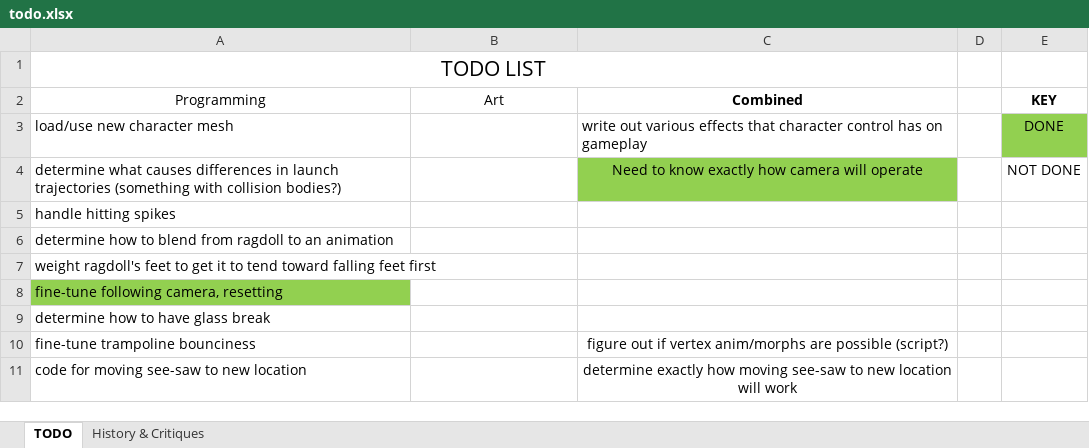
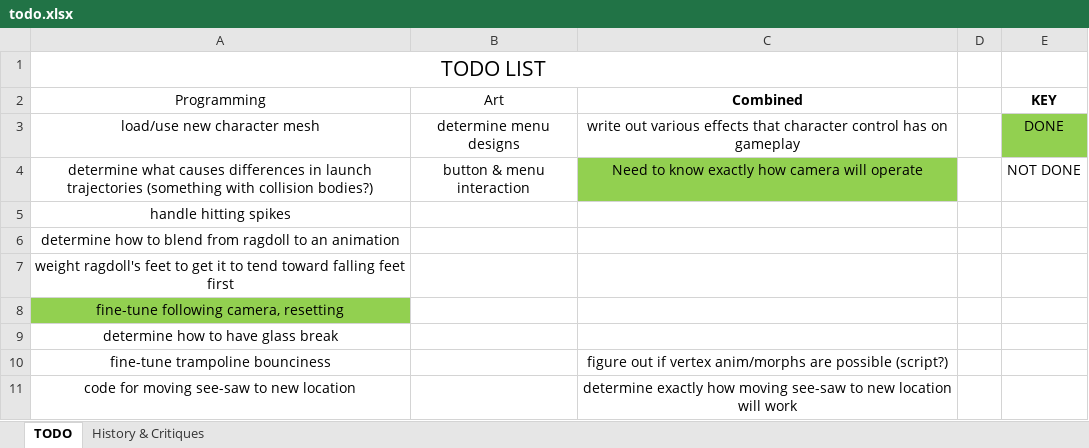
Before and after one commit to pawan-adk/see-saw-unity, an Excel workbook: see-saw-unity/Docs/todo.xlsx, sheet TODO, drawn as a sheet; values as stored, in another font and other column widths than the file's, no borders; table styles not drawn; the diff names each change by its address in the sheet, - before the commit and + after, or states it on an @@ line.

Commit message:
added couple todos

```diff
--- a/see-saw-unity/Docs/todo.xlsx (sheet TODO)
+++ b/see-saw-unity/Docs/todo.xlsx (sheet TODO)
-A3:A11 alignment: left
+A3:A11 alignment: center
-B3 (Art): (empty)
+B3 (Art): determine menu designs
-C3 alignment: left
+C3 alignment: center
-B4 (Art): (empty)
+B4 (Art): button & menu interaction
```
